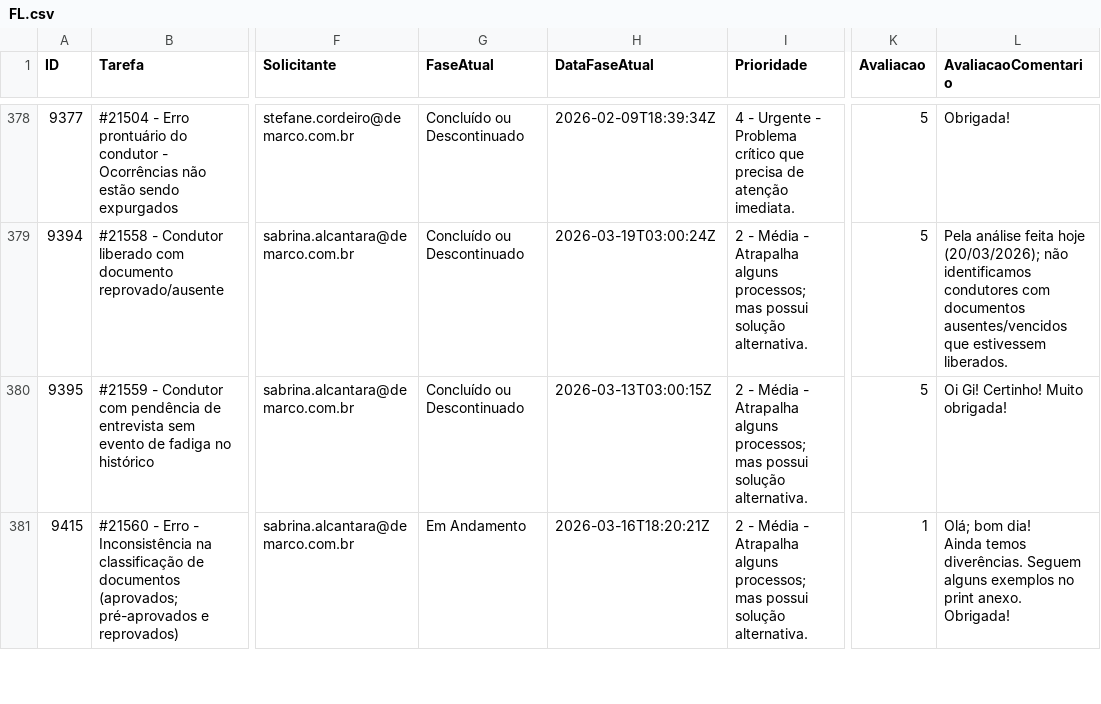
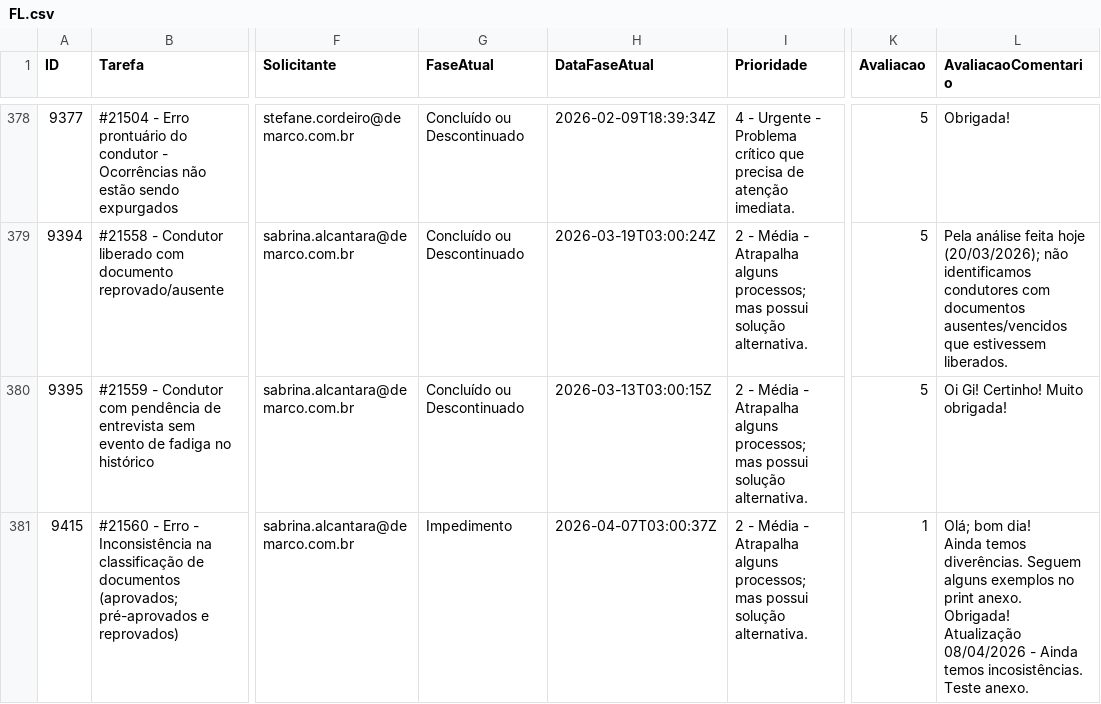
Before and after one commit to jadson13/dashboard-dados, a CSV file: FL.csv, drawn as a sheet; only a part is shown, gaps mark what is left out; ↵ is a line break in a cell; the diff covers the shown part only; the diff names each change by its address in the sheet, - before the commit and + after, or states it on an @@ line.

```diff
--- a/FL.csv
+++ b/FL.csv
-G381 (FaseAtual): Em Andamento
+G381 (FaseAtual): Impedimento
-H381 (DataFaseAtual): 2026-03-16T18:20:21Z
+H381 (DataFaseAtual): 2026-04-07T03:00:37Z
-L381 (AvaliacaoComentario): …anexo. Obrigada!
+L381 (AvaliacaoComentario): …anexo. Obrigada! ↵ Atualização 08/04/2026 - Ainda temos incosistências. Teste anexo.
```
Also changed, not shown: 1 added row and 52 edited cells elsewhere in this file, 1 other file.
